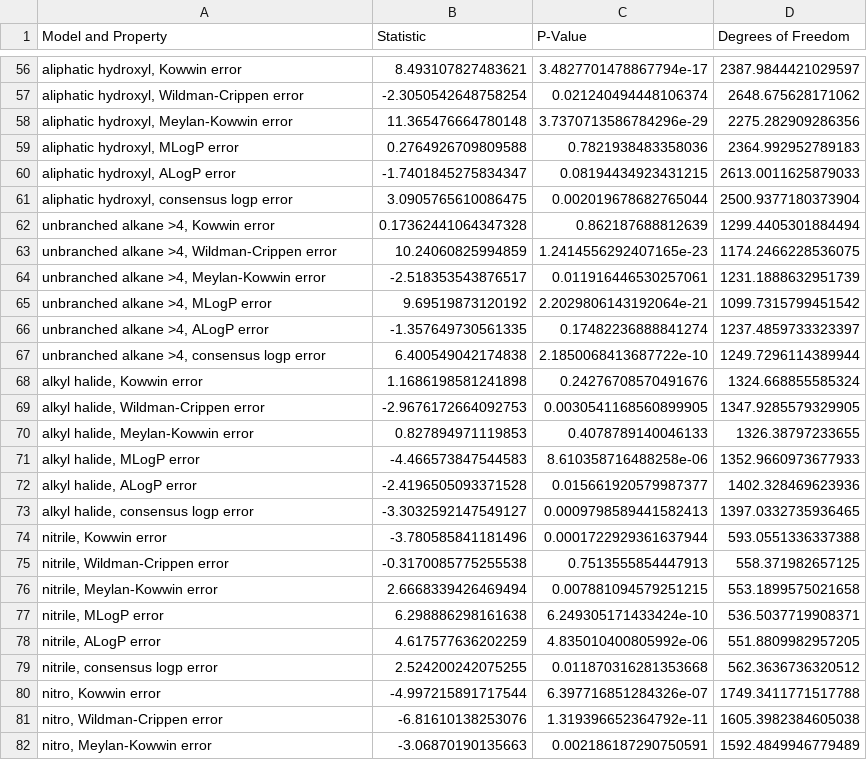
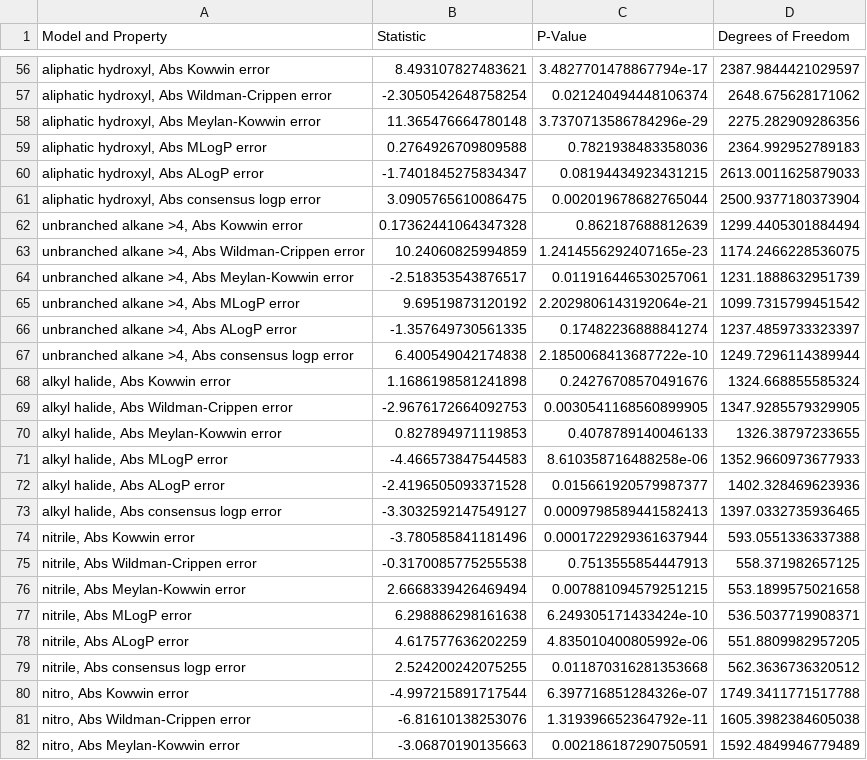
Before and after one commit to Melody-supposedly/LogP-Error-Analysis, a CSV file: 8.1. statistical testing results.csv, drawn as a sheet; only a part is shown, gaps mark what is left out; the diff covers the shown part only.

```diff
--- a/8.1. statistical testing results.csv
+++ b/8.1. statistical testing results.csv
@@ -56,27 +56,27 @@ Model and Property,Statistic,P-Value,Degrees of Freedom
-"aliphatic hydroxyl, Kowwin error",8.493107827483621,3.4827701478867794e-17,2387.9844421029597
-"aliphatic hydroxyl, Wildman-Crippen error",-2.3050542648758254,0.021240494448106374,2648.675628171062
-"aliphatic hydroxyl, Meylan-Kowwin error",11.365476664780148,3.7370713586784296e-29,2275.282909286356
-"aliphatic hydroxyl, MLogP error",0.2764926709809588,0.7821938483358036,2364.992952789183
-"aliphatic hydroxyl, ALogP error",-1.7401845275834347,0.08194434923431215,2613.0011625879033
-"aliphatic hydroxyl, consensus logp error",3.0905765610086475,0.002019678682765044,2500.9377180373904
-"unbranched alkane >4, Kowwin error",0.17362441064347328,0.862187688812639,1299.4405301884494
-"unbranched alkane >4, Wildman-Crippen error",10.24060825994859,1.2414556292407165e-23,1174.2466228536075
-"unbranched alkane >4, Meylan-Kowwin error",-2.518353543876517,0.011916446530257061,1231.1888632951739
-"unbranched alkane >4, MLogP error",9.69519873120192,2.2029806143192064e-21,1099.7315799451542
-"unbranched alkane >4, ALogP error",-1.357649730561335,0.17482236888841274,1237.4859733323397
-"unbranched alkane >4, consensus logp error",6.400549042174838,2.1850068413687722e-10,1249.7296114389944
-"alkyl halide, Kowwin error",1.1686198581241898,0.24276708570491676,1324.668855585324
-"alkyl halide, Wildman-Crippen error",-2.9676172664092753,0.0030541168560899905,1347.9285579329905
-"alkyl halide, Meylan-Kowwin error",0.827894971119853,0.4078789140046133,1326.38797233655
-"alkyl halide, MLogP error",-4.466573847544583,8.610358716488258e-06,1352.9660973677933
-"alkyl halide, ALogP error",-2.4196505093371528,0.015661920579987377,1402.328469623936
-"alkyl halide, consensus logp error",-3.3032592147549127,0.0009798589441582413,1397.0332735936465
-"nitrile, Kowwin error",-3.780585841181496,0.0001722929361637944,593.0551336337388
-"nitrile, Wildman-Crippen error",-0.3170085775255538,0.7513555854447913,558.371982657125
-"nitrile, Meylan-Kowwin error",2.6668339426469494,0.007881094579251215,553.1899575021658
-"nitrile, MLogP error",6.298886298161638,6.249305171433424e-10,536.5037719908371
-"nitrile, ALogP error",4.617577636202259,4.835010400805992e-06,551.8809982957205
-"nitrile, consensus logp error",2.524200242075255,0.011870316281353668,562.3636736320512
-"nitro, Kowwin error",-4.997215891717544,6.397716851284326e-07,1749.3411771517788
-"nitro, Wildman-Crippen error",-6.81610138253076,1.319396652364792e-11,1605.3982384605038
-"nitro, Meylan-Kowwin error",-3.06870190135663,0.002186187290750591,1592.4849946779489
+"aliphatic hydroxyl, Abs Kowwin error",8.493107827483621,3.4827701478867794e-17,2387.9844421029597
+"aliphatic hydroxyl, Abs Wildman-Crippen error",-2.3050542648758254,0.021240494448106374,2648.675628171062
+"aliphatic hydroxyl, Abs Meylan-Kowwin error",11.365476664780148,3.7370713586784296e-29,2275.282909286356
+"aliphatic hydroxyl, Abs MLogP error",0.2764926709809588,0.7821938483358036,2364.992952789183
+"aliphatic hydroxyl, Abs ALogP error",-1.7401845275834347,0.08194434923431215,2613.0011625879033
+"aliphatic hydroxyl, Abs consensus logp error",3.0905765610086475,0.002019678682765044,2500.9377180373904
+"unbranched alkane >4, Abs Kowwin error",0.17362441064347328,0.862187688812639,1299.4405301884494
+"unbranched alkane >4, Abs Wildman-Crippen error",10.24060825994859,1.2414556292407165e-23,1174.2466228536075
+"unbranched alkane >4, Abs Meylan-Kowwin error",-2.518353543876517,0.011916446530257061,1231.1888632951739
+"unbranched alkane >4, Abs MLogP error",9.69519873120192,2.2029806143192064e-21,1099.7315799451542
+"unbranched alkane >4, Abs ALogP error",-1.357649730561335,0.17482236888841274,1237.4859733323397
+"unbranched alkane >4, Abs consensus logp error",6.400549042174838,2.1850068413687722e-10,1249.7296114389944
+"alkyl halide, Abs Kowwin error",1.1686198581241898,0.24276708570491676,1324.668855585324
+"alkyl halide, Abs Wildman-Crippen error",-2.9676172664092753,0.0030541168560899905,1347.9285579329905
+"alkyl halide, Abs Meylan-Kowwin error",0.827894971119853,0.4078789140046133,1326.38797233655
+"alkyl halide, Abs MLogP error",-4.466573847544583,8.610358716488258e-06,1352.9660973677933
+"alkyl halide, Abs ALogP error",-2.4196505093371528,0.015661920579987377,1402.328469623936
+"alkyl halide, Abs consensus logp error",-3.3032592147549127,0.0009798589441582413,1397.0332735936465
+"nitrile, Abs Kowwin error",-3.780585841181496,0.0001722929361637944,593.0551336337388
+"nitrile, Abs Wildman-Crippen error",-0.3170085775255538,0.7513555854447913,558.371982657125
+"nitrile, Abs Meylan-Kowwin error",2.6668339426469494,0.007881094579251215,553.1899575021658
+"nitrile, Abs MLogP error",6.298886298161638,6.249305171433424e-10,536.5037719908371
+"nitrile, Abs ALogP error",4.617577636202259,4.835010400805992e-06,551.8809982957205
+"nitrile, Abs consensus logp error",2.524200242075255,0.011870316281353668,562.3636736320512
+"nitro, Abs Kowwin error",-4.997215891717544,6.397716851284326e-07,1749.3411771517788
+"nitro, Abs Wildman-Crippen error",-6.81610138253076,1.319396652364792e-11,1605.3982384605038
+"nitro, Abs Meylan-Kowwin error",-3.06870190135663,0.002186187290750591,1592.4849946779489
```
Also changed, not shown: 129 edited cells elsewhere in this file, 12 other files.
